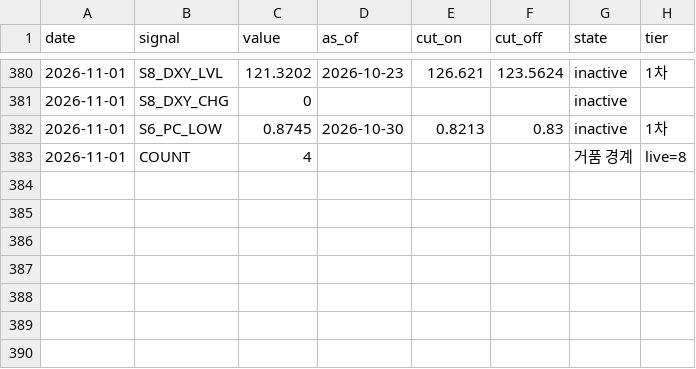
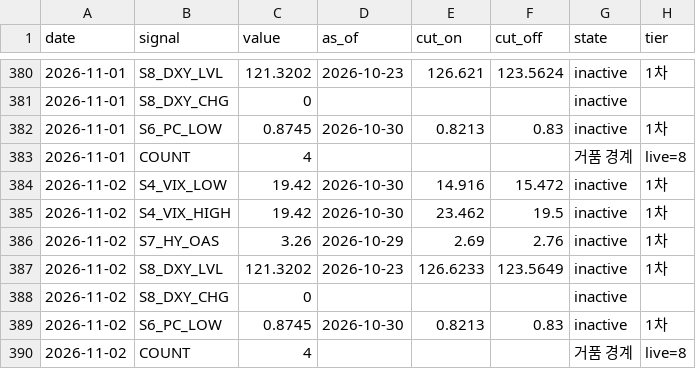
Before and after one commit to duksunghcg-ship-it/sentinel, a CSV file: state/history.csv, drawn as a sheet; only a part is shown, gaps mark what is left out.

```diff
--- a/state/history.csv
+++ b/state/history.csv
@@ -383 +383,8 @@ date,signal,value,as_of,cut_on,cut_off,state,tier
 2026-11-01,COUNT,4,,,,거품 경계,live=8
+2026-11-02,S4_VIX_LOW,19.42,2026-10-30,14.916,15.472,inactive,1차
+2026-11-02,S4_VIX_HIGH,19.42,2026-10-30,23.462,19.5,inactive,1차
+2026-11-02,S7_HY_OAS,3.26,2026-10-29,2.69,2.76,inactive,1차
+2026-11-02,S8_DXY_LVL,121.3202,2026-10-23,126.6233,123.5649,inactive,1차
+2026-11-02,S8_DXY_CHG,0,,,,inactive,
+2026-11-02,S6_PC_LOW,0.8745,2026-10-30,0.8213,0.83,inactive,1차
+2026-11-02,COUNT,4,,,,거품 경계,live=8
```
Also changed, not shown: 2 other files.
